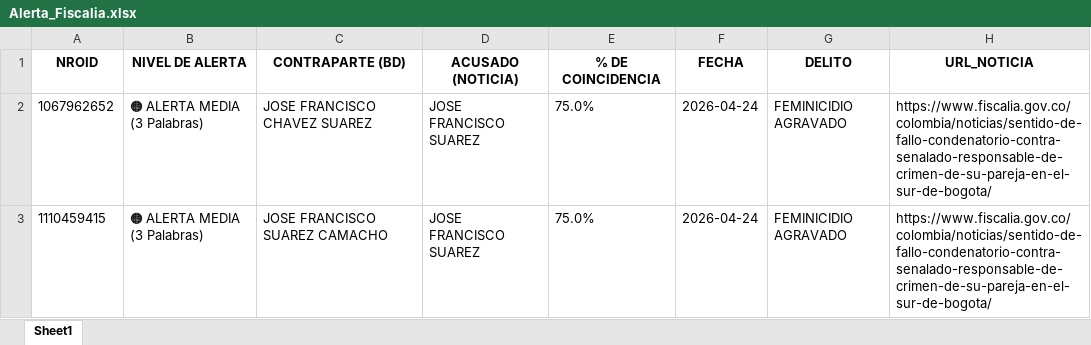
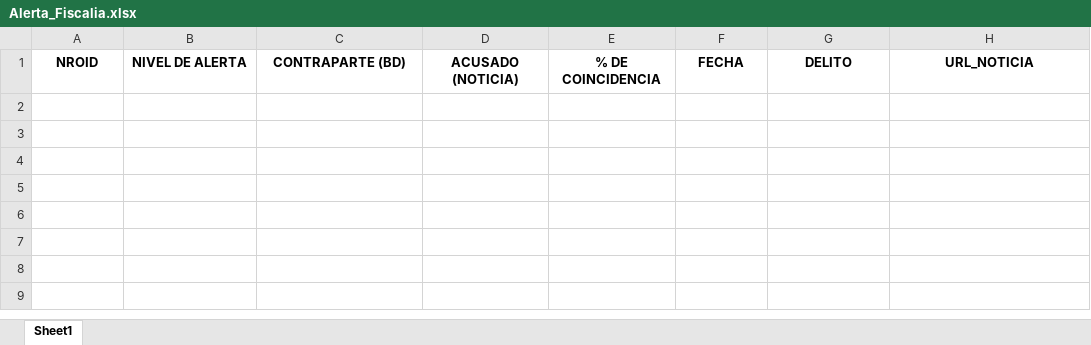
Before and after one commit to santiagolizarazo-bot/robot-alerta-fiscalia, an Excel workbook: Alerta_Fiscalia.xlsx, sheet Sheet1, drawn as a sheet; values as stored, in another font and other column widths than the file's, no borders; the diff names each change by its address in the sheet, - before the commit and + after, or states it on an @@ line.

```diff
--- a/Alerta_Fiscalia.xlsx (sheet Sheet1)
+++ b/Alerta_Fiscalia.xlsx (sheet Sheet1)
-row 2: 1067962652 | 🟠 ALERTA MEDIA (3 Palabras) | JOSE FRANCISCO CHAVEZ SUAREZ | JOSE FRANCISCO SUAREZ | 75.0% | 2026-04-24 | FEMINICIDIO AGRAVADO | https://www.fiscalia.gov.co/colombia/noticias/sentido-de-fallo-condenatorio-contra-senalado-responsable-de-crimen-de-su-pareja-en-el-sur-de-bogota/
-row 3: 1110459415 | 🟠 ALERTA MEDIA (3 Palabras) | JOSE FRANCISCO SUAREZ CAMACHO | JOSE FRANCISCO SUAREZ | 75.0% | 2026-04-24 | FEMINICIDIO AGRAVADO | https://www.fiscalia.gov.co/colombia/noticias/sentido-de-fallo-condenatorio-contra-senalado-responsable-de-crimen-de-su-pareja-en-el-sur-de-bogota/
```
